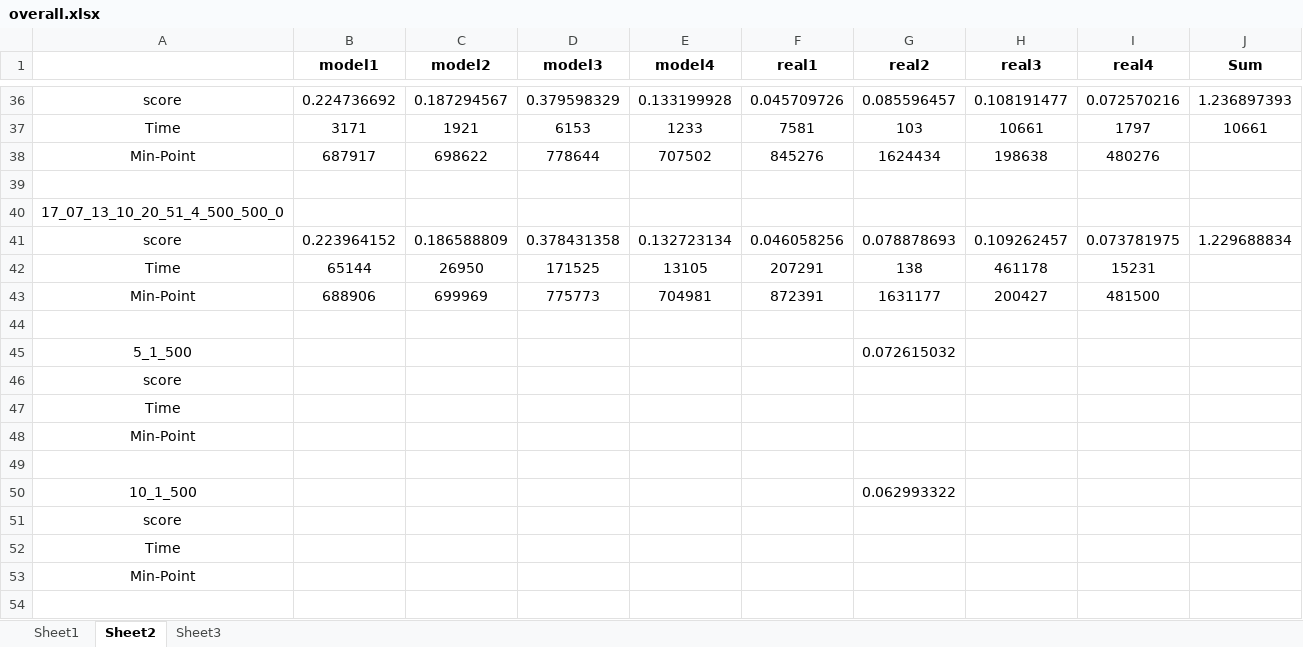
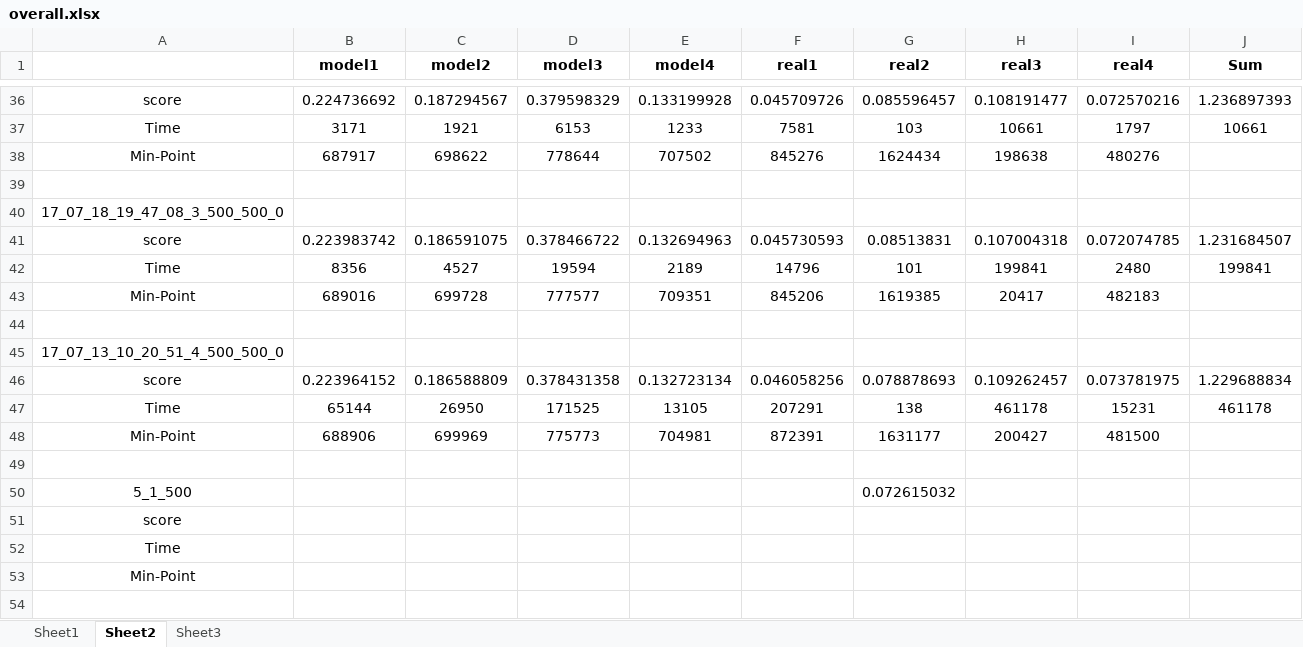
Before and after one commit to zhfkt/ComplexCi, an Excel workbook: overall.xlsx, sheet Sheet2, drawn as a sheet; only a part is shown, gaps mark what is left out; the shorter side is filled out with more unchanged rows; values as stored, in another font and other column widths than the file's, no borders; addresses are those after the commit; the diff names each change by its address in the sheet, - before the commit and + after, or states it on an @@ line.

Commit message:
Add more data

```diff
--- a/overall.xlsx (sheet Sheet2)
+++ b/overall.xlsx (sheet Sheet2)
+row 40: 17_07_18_19_47_08_3_500_500_0
+row 41: score | 0.223983742 | 0.186591075 | 0.378466722 | 0.132694963 | 0.045730593 | 0.08513831 | 0.107004318 | 0.072074785 | 1.231684507
+row 42: Time | 8356 | 4527 | 19594 | 2189 | 14796 | 101 | 199841 | 2480 | 199841
+row 43: Min-Point | 689016 | 699728 | 777577 | 709351 | 845206 | 1619385 | 20417 | 482183
+row 44: (empty)
-J47 (Sum): (empty)
+J47 (Sum): 461178
```
Also changed, not shown: formulas that keep their value.
